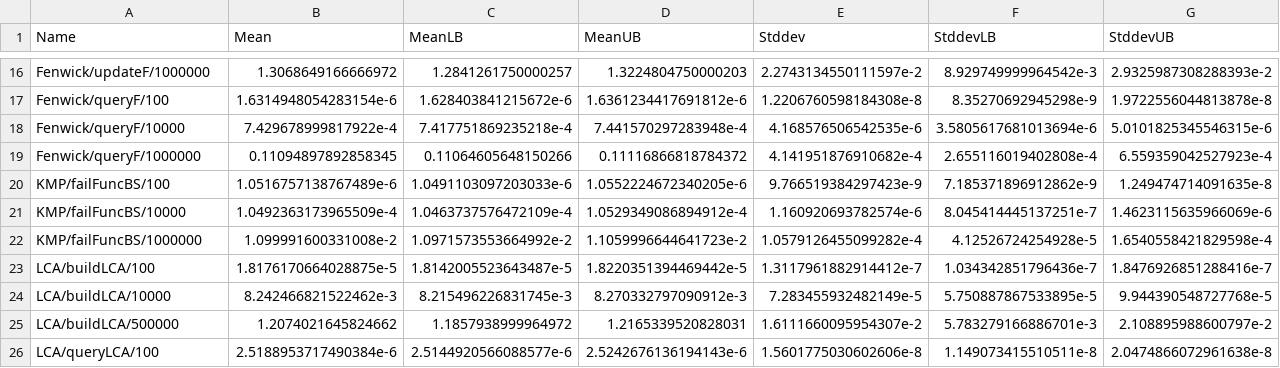
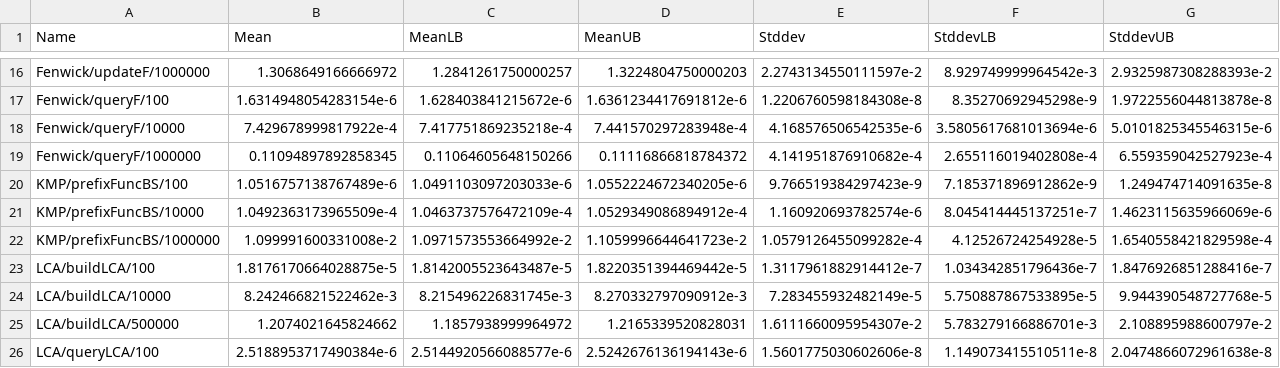
Before and after one commit to meooow25/haccepted, a CSV file: bench-out/bench-out.csv, drawn as a sheet; only a part is shown, gaps mark what is left out.

Commit message:
Rename to prefix function, seems to be the more common name

```diff
--- a/bench-out/bench-out.csv
+++ b/bench-out/bench-out.csv
@@ -19,5 +19,5 @@ Fenwick/queryF/10000,7.429678999817922e-4,7.417751869235218e-4,7.441570297283948
 Fenwick/queryF/1000000,0.11094897892858345,0.11064605648150266,0.11116866818784372,4.141951876910682e-4,2.655116019402808e-4,6.559359042527923e-4
-KMP/failFuncBS/100,1.0516757138767489e-6,1.0491103097203033e-6,1.0552224672340205e-6,9.766519384297423e-9,7.185371896912862e-9,1.249474714091635e-8
-KMP/failFuncBS/10000,1.0492363173965509e-4,1.0463737576472109e-4,1.0529349086894912e-4,1.160920693782574e-6,8.045414445137251e-7,1.4623115635966069e-6
-KMP/failFuncBS/1000000,1.099991600331008e-2,1.0971573553664992e-2,1.1059996644641723e-2,1.0579126455099282e-4,4.12526724254928e-5,1.6540558421829598e-4
+KMP/prefixFuncBS/100,1.0516757138767489e-6,1.0491103097203033e-6,1.0552224672340205e-6,9.766519384297423e-9,7.185371896912862e-9,1.249474714091635e-8
+KMP/prefixFuncBS/10000,1.0492363173965509e-4,1.0463737576472109e-4,1.0529349086894912e-4,1.160920693782574e-6,8.045414445137251e-7,1.4623115635966069e-6
+KMP/prefixFuncBS/1000000,1.099991600331008e-2,1.0971573553664992e-2,1.1059996644641723e-2,1.0579126455099282e-4,4.12526724254928e-5,1.6540558421829598e-4
 LCA/buildLCA/100,1.8176170664028875e-5,1.8142005523643487e-5,1.8220351394469442e-5,1.3117961882914412e-7,1.034342851796436e-7,1.8476926851288416e-7
```
Also changed, not shown: 4 other files.
